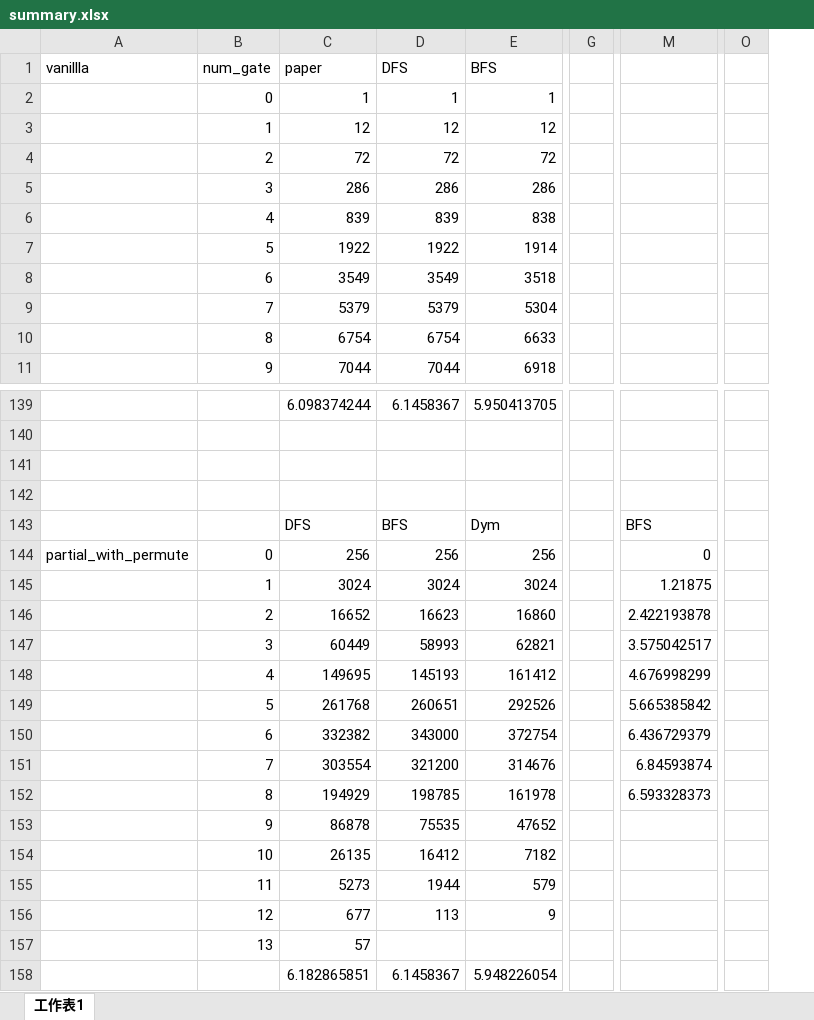
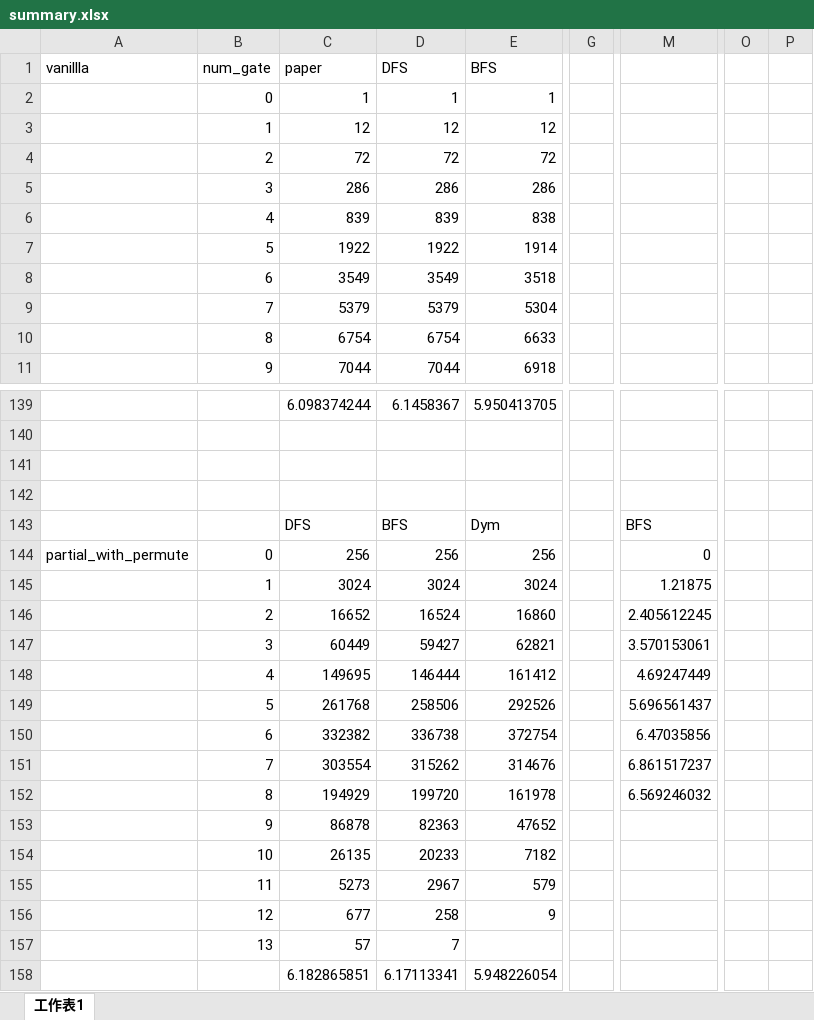
Before and after one commit to c-tsai/quantum-logic, an Excel workbook: summary.xlsx, sheet 工作表1, drawn as a sheet; only a part is shown, gaps mark what is left out; values as stored, in another font and other column widths than the file's, no borders; removed rows and columns are numbered as before the commit, all else as after; the diff covers the shown part only; the diff names each change by its address in the sheet, - before the commit and + after, or states it on an @@ line.

```diff
--- a/summary.xlsx (sheet 工作表1)
+++ b/summary.xlsx (sheet 工作表1)
-column G, empty
+column G, empty
-column O, empty
+column O, empty
+column P, empty
-D146 (DFS): 16623
+D146 (DFS): 16524
-M146: 2.422193878
+M146: 2.405612245
-D147 (DFS): 58993
+D147 (DFS): 59427
-M147: 3.575042517
+M147: 3.570153061
-D148 (DFS): 145193
+D148 (DFS): 146444
-M148: 4.676998299
+M148: 4.69247449
-D149 (DFS): 260651
+D149 (DFS): 258506
-M149: 5.665385842
+M149: 5.696561437
-D150 (DFS): 343000
+D150 (DFS): 336738
-M150: 6.436729379
+M150: 6.47035856
-D151 (DFS): 321200
+D151 (DFS): 315262
-M151: 6.84593874
+M151: 6.861517237
-D152 (DFS): 198785
+D152 (DFS): 199720
-M152: 6.593328373
+M152: 6.569246032
-D153 (DFS): 75535
+D153 (DFS): 82363
-D154 (DFS): 16412
+D154 (DFS): 20233
-D155 (DFS): 1944
+D155 (DFS): 2967
-D156 (DFS): 113
+D156 (DFS): 258
-D157 (DFS): (empty)
+D157 (DFS): 7
-D158 (DFS): 6.1458367
+D158 (DFS): 6.17113341
```
Also changed, not shown: 20 edited cells elsewhere in this sheet.
